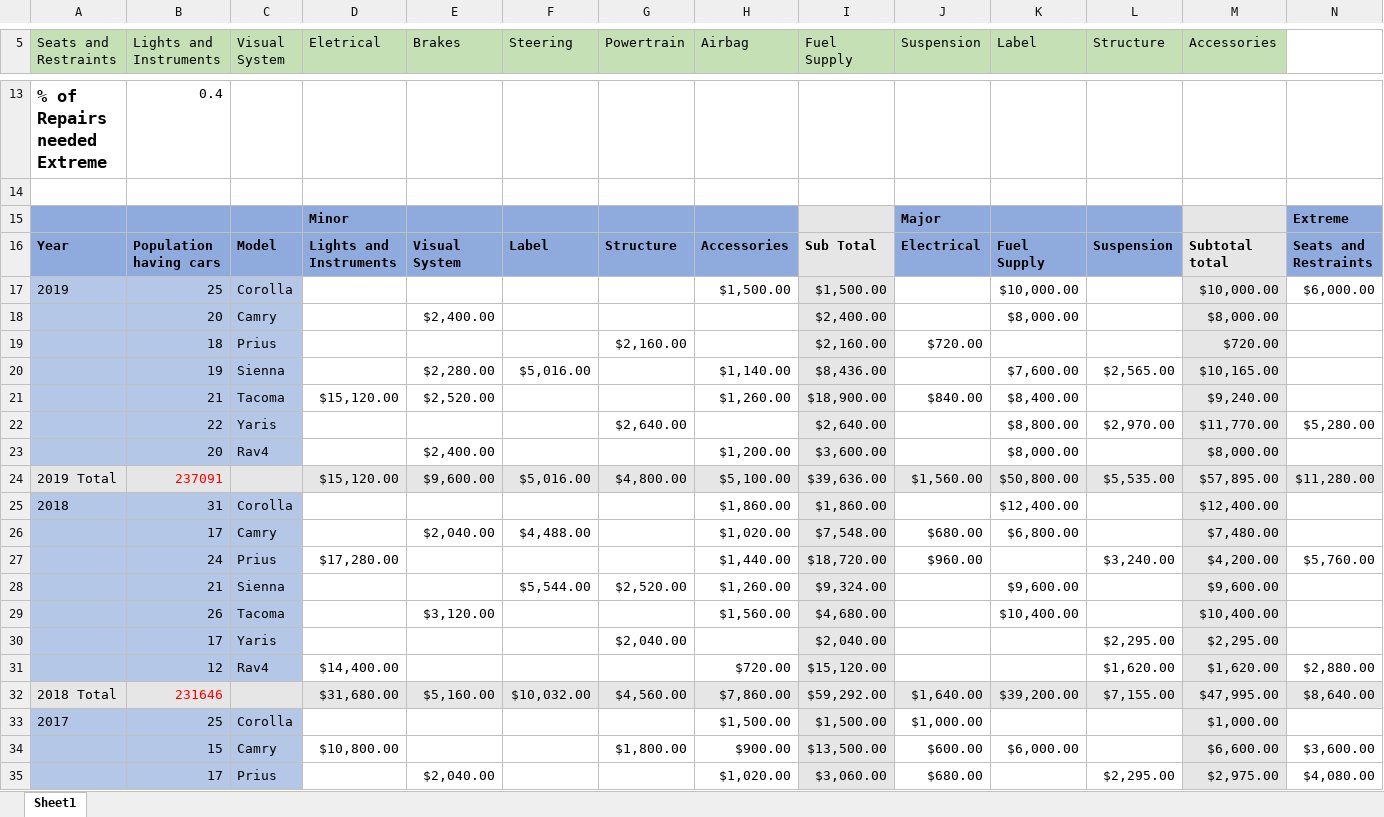
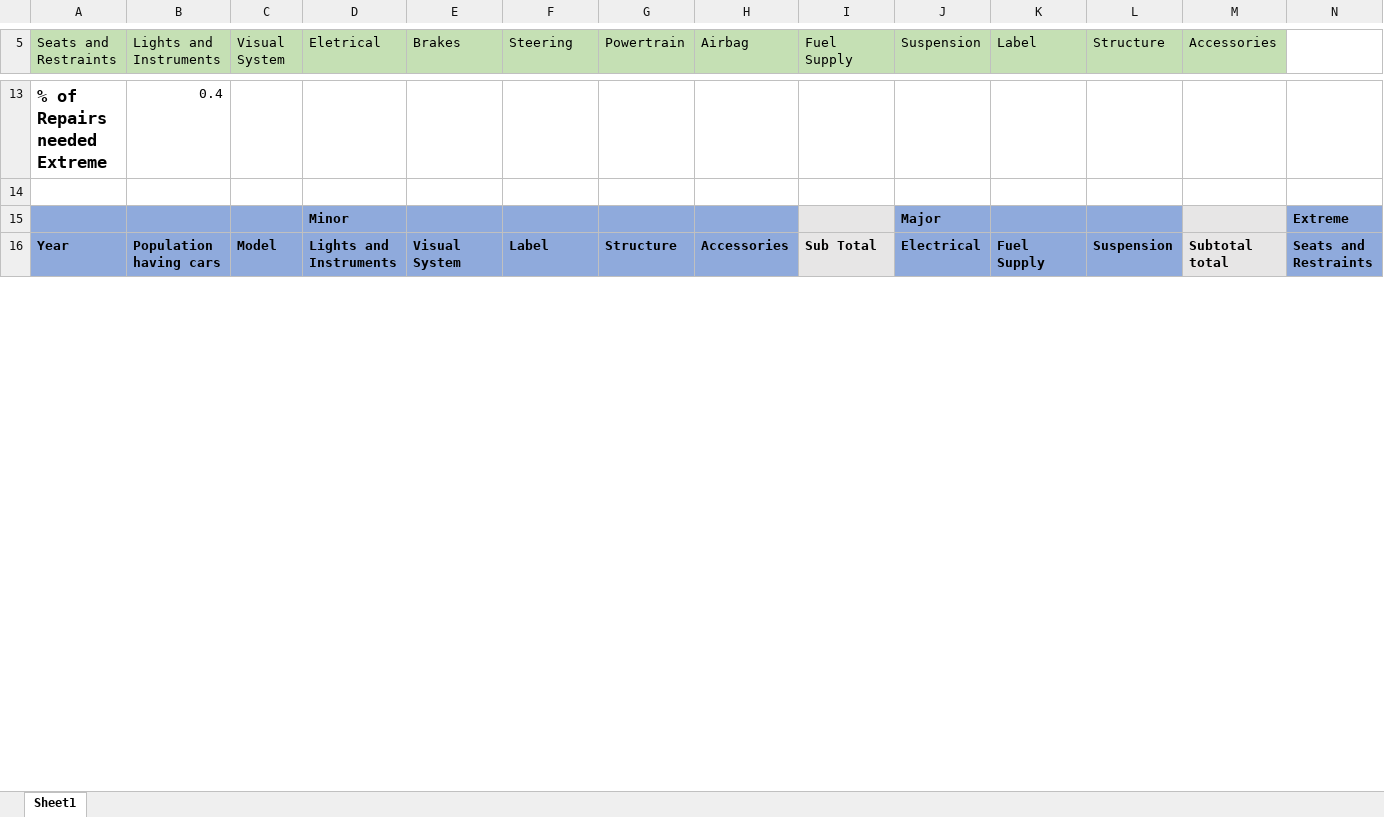
Before and after one commit to MonikaSzucs/Capstone-Project-Data-Modeling-and-PowerBI, an Excel workbook: Capstone Project/Monika/Costs PerV4.xlsx, sheet Sheet1, drawn as a sheet; only a part is shown, gaps mark what is left out; values as stored, in another font and other column widths than the file's, no borders; removed rows and columns are numbered as before the commit, all else as after; rows hold the shown columns only; the diff covers the shown part only; the diff names each change by its address in the sheet, - before the commit and + after, or states it on an @@ line.

Commit message:
Finished My Excel Chart
Updated Quantity from Alireza's calculation

```diff
--- a/Capstone Project/Monika/Costs PerV4.xlsx (sheet Sheet1)
+++ b/Capstone Project/Monika/Costs PerV4.xlsx (sheet Sheet1)
-row 17: 2019 | 25 | Corolla |  |  |  |  | $1,500.00 | $1,500.00 |  | $10,000.00 |  | $10,000.00 | $6,000.00
-row 18:  | 20 | Camry |  | $2,400.00 |  |  |  | $2,400.00 |  | $8,000.00 |  | $8,000.00
-row 19:  | 18 | Prius |  |  |  | $2,160.00 |  | $2,160.00 | $720.00 |  |  | $720.00
-row 20:  | 19 | Sienna |  | $2,280.00 | $5,016.00 |  | $1,140.00 | $8,436.00 |  | $7,600.00 | $2,565.00 | $10,165.00
-row 21:  | 21 | Tacoma | $15,120.00 | $2,520.00 |  |  | $1,260.00 | $18,900.00 | $840.00 | $8,400.00 |  | $9,240.00
-row 22:  | 22 | Yaris |  |  |  | $2,640.00 |  | $2,640.00 |  | $8,800.00 | $2,970.00 | $11,770.00 | $5,280.00
-row 23:  | 20 | Rav4 |  | $2,400.00 |  |  | $1,200.00 | $3,600.00 |  | $8,000.00 |  | $8,000.00
-row 24: 2019 Total | 237091 |  | $15,120.00 | $9,600.00 | $5,016.00 | $4,800.00 | $5,100.00 | $39,636.00 | $1,560.00 | $50,800.00 | $5,535.00 | $57,895.00 | $11,280.00
-row 25: 2018 | 31 | Corolla |  |  |  |  | $1,860.00 | $1,860.00 |  | $12,400.00 |  | $12,400.00
-row 26:  | 17 | Camry |  | $2,040.00 | $4,488.00 |  | $1,020.00 | $7,548.00 | $680.00 | $6,800.00 |  | $7,480.00
-row 27:  | 24 | Prius | $17,280.00 |  |  |  | $1,440.00 | $18,720.00 | $960.00 |  | $3,240.00 | $4,200.00 | $5,760.00
-row 28:  | 21 | Sienna |  |  | $5,544.00 | $2,520.00 | $1,260.00 | $9,324.00 |  | $9,600.00 |  | $9,600.00
-row 29:  | 26 | Tacoma |  | $3,120.00 |  |  | $1,560.00 | $4,680.00 |  | $10,400.00 |  | $10,400.00
-row 30:  | 17 | Yaris |  |  |  | $2,040.00 |  | $2,040.00 |  |  | $2,295.00 | $2,295.00
-row 31:  | 12 | Rav4 | $14,400.00 |  |  |  | $720.00 | $15,120.00 |  |  | $1,620.00 | $1,620.00 | $2,880.00
-row 32: 2018 Total | 231646 |  | $31,680.00 | $5,160.00 | $10,032.00 | $4,560.00 | $7,860.00 | $59,292.00 | $1,640.00 | $39,200.00 | $7,155.00 | $47,995.00 | $8,640.00
-row 33: 2017 | 25 | Corolla |  |  |  |  | $1,500.00 | $1,500.00 | $1,000.00 |  |  | $1,000.00
-row 34:  | 15 | Camry | $10,800.00 |  |  | $1,800.00 | $900.00 | $13,500.00 | $600.00 | $6,000.00 |  | $6,600.00 | $3,600.00
-row 35:  | 17 | Prius |  | $2,040.00 |  |  | $1,020.00 | $3,060.00 | $680.00 |  | $2,295.00 | $2,975.00 | $4,080.00
```
Also changed, not shown: 41 added rows, 22 removed rows and 1 edited cell elsewhere in this sheet, 1 other file.
